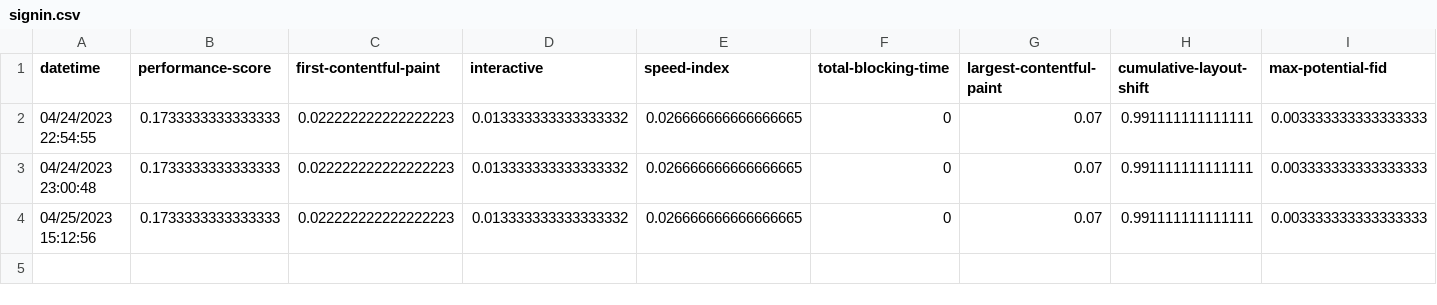
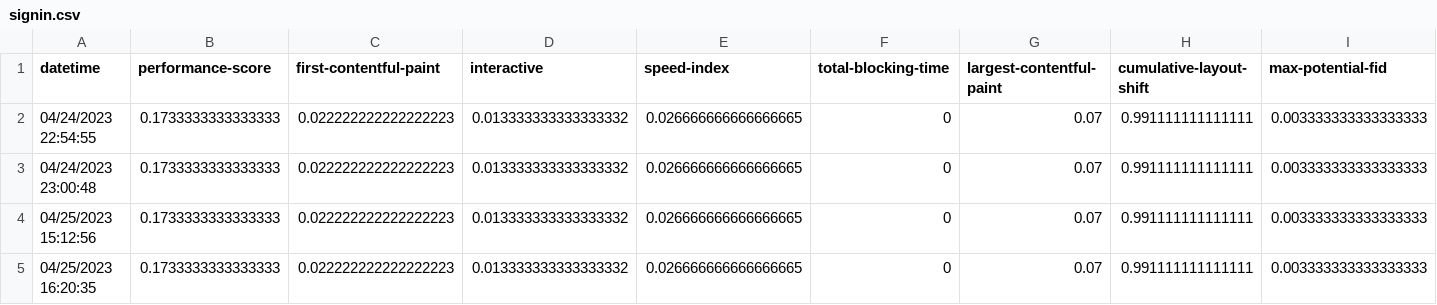
Before and after one commit to thuydung1801/Automation-Core-Vital-testing, a CSV file: Glamira_Vitals_Testing/lighthous-report-desktop-stats/signin.csv, drawn as a sheet; only a part is shown; rows hold the shown columns only; the diff names each change by its address in the sheet, - before the commit and + after, or states it on an @@ line.

```diff
--- a/Glamira_Vitals_Testing/lighthous-report-desktop-stats/signin.csv
+++ b/Glamira_Vitals_Testing/lighthous-report-desktop-stats/signin.csv
+row 5: 04/25/2023 16:20:35 | 0.1733333333333333 | 0.022222222222222223 | 0.013333333333333332 | 0.026666666666666665 | 0 | 0.07 | 0.991111111111111 | 0.003333333333333333
```
Also changed, not shown: Glamira_Vitals_Testing/lighthous-report-desktop-stats/checkoutcart.csv, Glamira_Vitals_Testing/lighthous-report-desktop-stats/myaccount.csv, 17 other files.
